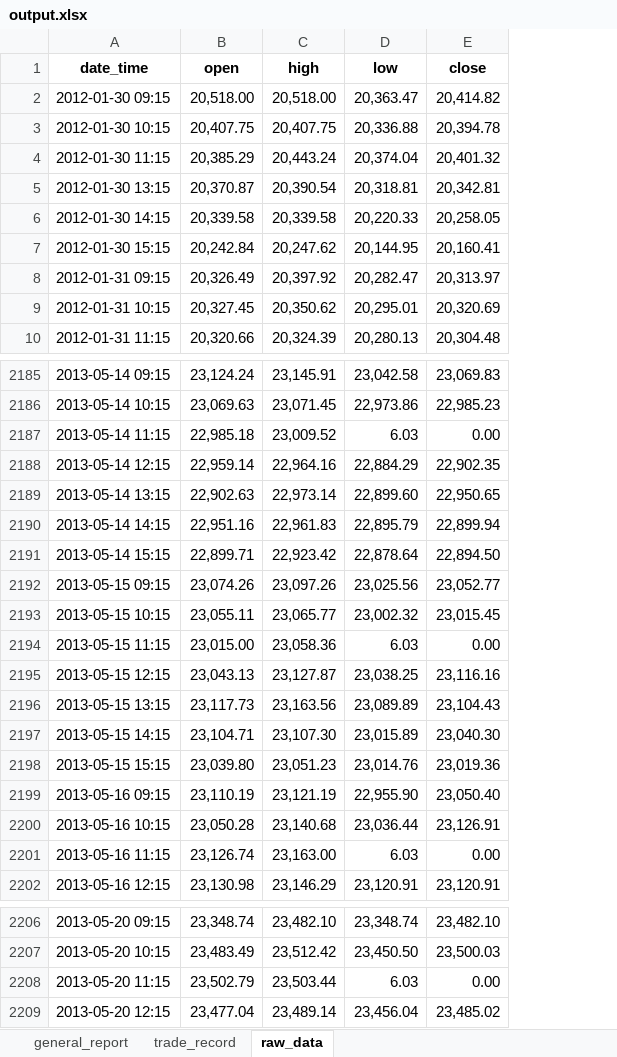
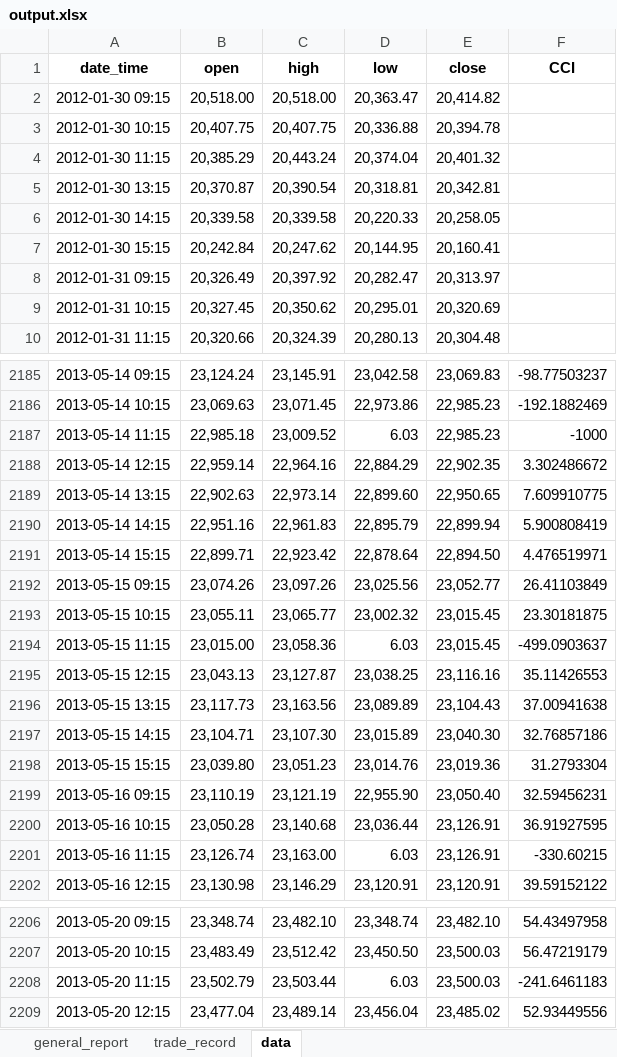
Before and after one commit to kelvin-21/strategy_backtest, an Excel workbook: output.xlsx, sheet data, drawn as a sheet; only a part is shown, gaps mark what is left out; values as stored, in another font and other column widths than the file's, no borders; the diff covers the shown part only; the diff names each change by its address in the sheet, - before the commit and + after, or states it on an @@ line.

```diff
--- a/output.xlsx (sheet data)
+++ b/output.xlsx (sheet data)
-sheet tab: raw_data
+sheet tab: data
+column F (CCI), rows 2185-2202: -98.77503237 | -192.1882469 | -1000 | 3.302486672 | 7.609910775 | 5.900808419 | 4.476519971 | 26.41103849 | 23.30181875 | -499.0903637 | 35.11426553 | 37.00941638 | 32.76857186 | 31.2793304 | 32.59456231 | 36.91927595 | -330.60215 | 39.59152122; rows 2206-2209: 54.43497958 | 56.47219179 | -241.6461183 | 52.93449556
-E2187 (close): 0.00
+E2187 (close): 22,985.23
-E2194 (close): 0.00
+E2194 (close): 23,015.45
-E2201 (close): 0.00
+E2201 (close): 23,126.91
-E2208 (close): 0.00
+E2208 (close): 23,500.03
```
Also changed, not shown: 3 edited cells elsewhere in this sheet, sheet trade_record, sheet general_report, 12 other files.
